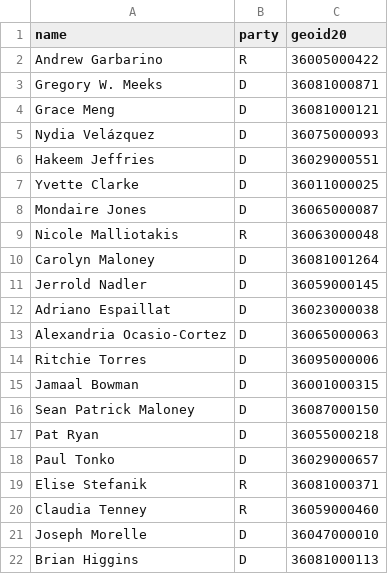
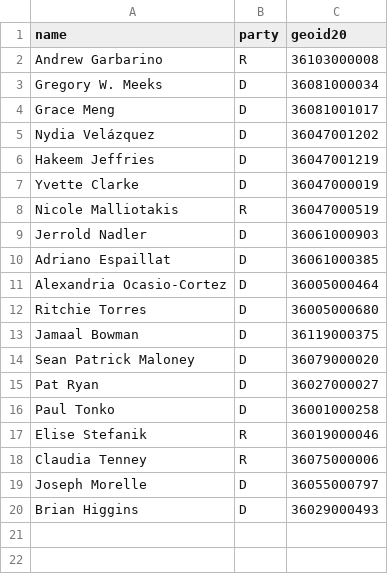
Before and after one commit to zfdupont/huskies, a CSV file: scripts/data/NY/incumbents_NY.csv, drawn as a sheet.

Commit message:
new incumbent precincts

```diff
--- a/scripts/data/NY/incumbents_NY.csv
+++ b/scripts/data/NY/incumbents_NY.csv
@@ -1,22 +1,20 @@
 name,party,geoid20
-Andrew Garbarino,R,36005000422
-Gregory W. Meeks,D,36081000871
-Grace Meng,D,36081000121
-Nydia Velázquez,D,36075000093
-Hakeem Jeffries,D,36029000551
-Yvette Clarke,D,36011000025
-Mondaire Jones,D,36065000087
-Nicole Malliotakis,R,36063000048
-Carolyn Maloney,D,36081001264
-Jerrold Nadler,D,36059000145
-Adriano Espaillat,D,36023000038
-Alexandria Ocasio-Cortez,D,36065000063
-Ritchie Torres,D,36095000006
-Jamaal Bowman,D,36001000315
-Sean Patrick Maloney,D,36087000150
-Pat Ryan,D,36055000218
-Paul Tonko,D,36029000657
-Elise Stefanik,R,36081000371
-Claudia Tenney,R,36059000460
-Joseph Morelle,D,36047000010
-Brian Higgins,D,36081000113
+Andrew Garbarino,R,36103000008
+Gregory W. Meeks,D,36081000034
+Grace Meng,D,36081001017
+Nydia Velázquez,D,36047001202
+Hakeem Jeffries,D,36047001219
+Yvette Clarke,D,36047000019
+Nicole Malliotakis,R,36047000519
+Jerrold Nadler,D,36061000903
+Adriano Espaillat,D,36061000385
+Alexandria Ocasio-Cortez,D,36005000464
+Ritchie Torres,D,36005000680
+Jamaal Bowman,D,36119000375
+Sean Patrick Maloney,D,36079000020
+Pat Ryan,D,36027000027
+Paul Tonko,D,36001000258
+Elise Stefanik,R,36019000046
+Claudia Tenney,R,36075000006
+Joseph Morelle,D,36055000797
+Brian Higgins,D,36029000493
```
Also changed, not shown: scripts/data/GA/incumbents_GA.csv, scripts/data/IL/incumbents_IL.csv.
